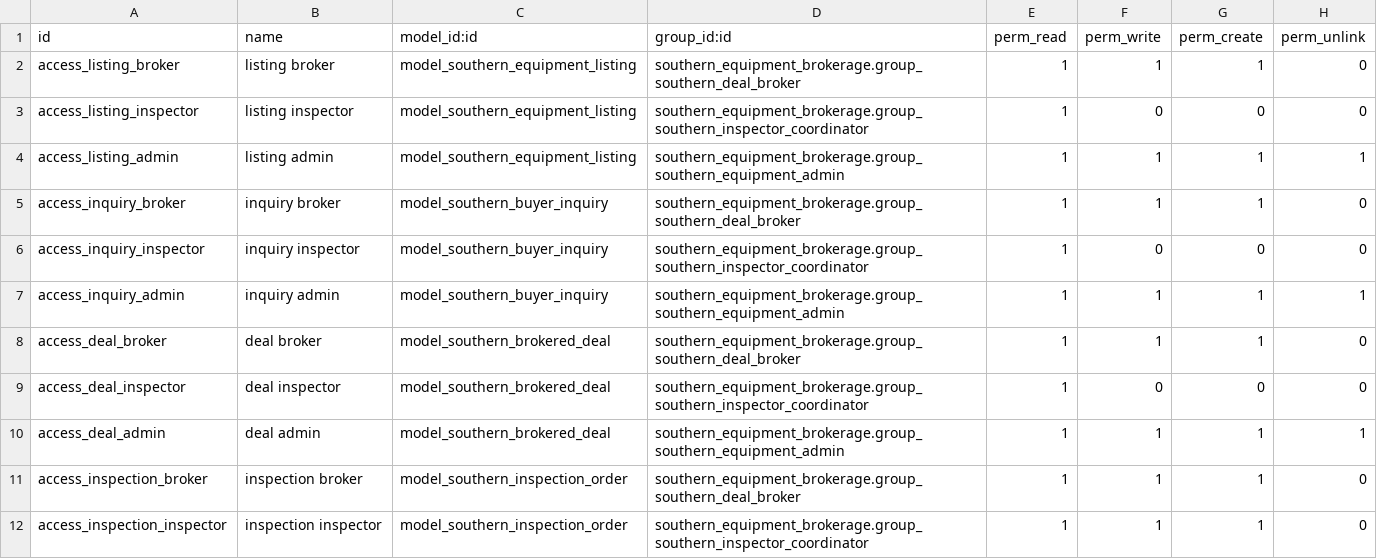
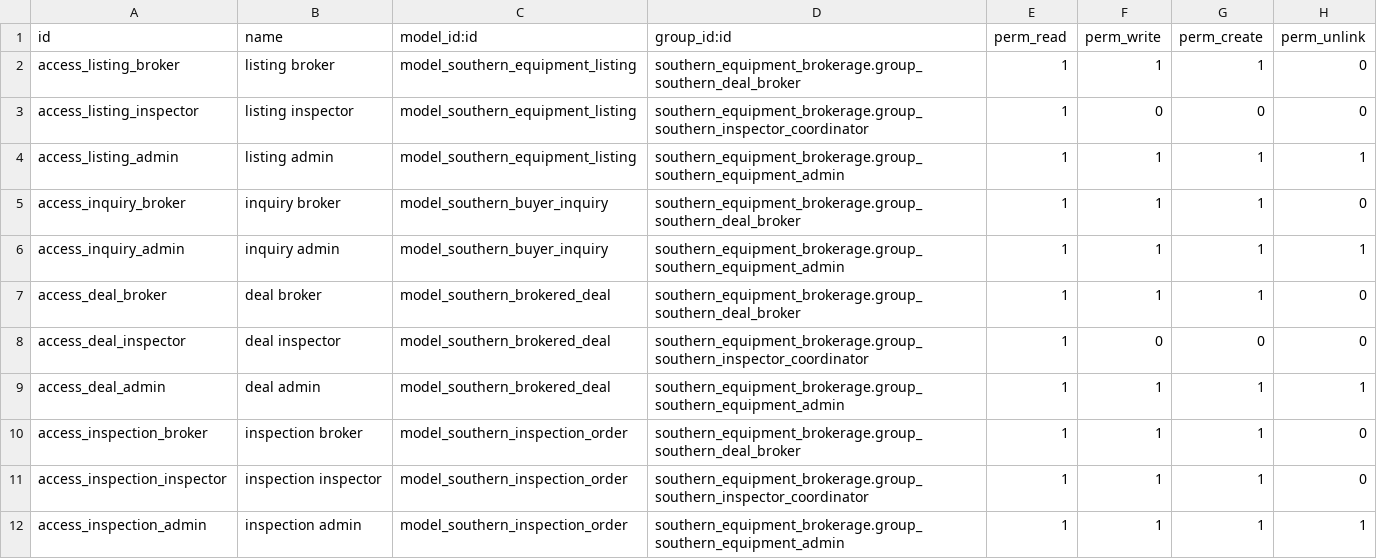
Before and after one commit to Titan-ERP/titan-erp, a CSV file: southern_equipment_brokerage/security/ir.model.access.csv, drawn as a sheet; only a part is shown; the shorter side is filled out with more unchanged rows; the diff names each change by its address in the sheet, - before the commit and + after, or states it on an @@ line.

Commit message:
prepare brokerage production release

```diff
--- a/southern_equipment_brokerage/security/ir.model.access.csv
+++ b/southern_equipment_brokerage/security/ir.model.access.csv
-row 6: access_inquiry_inspector | inquiry inspector | model_southern_buyer_inquiry | southern_equipment_brokerage.group_southern_inspector_coordinator | 1 | 0 | 0 | 0
```
Also changed, not shown: 9 other files.
